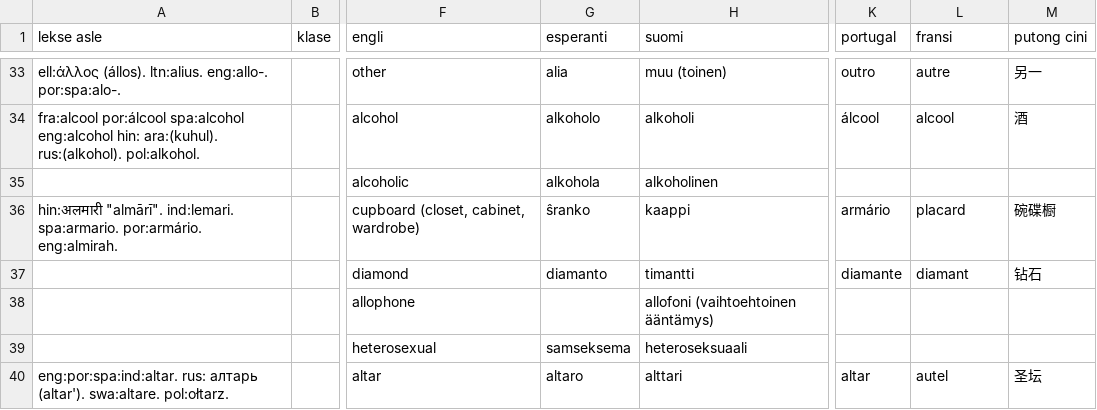
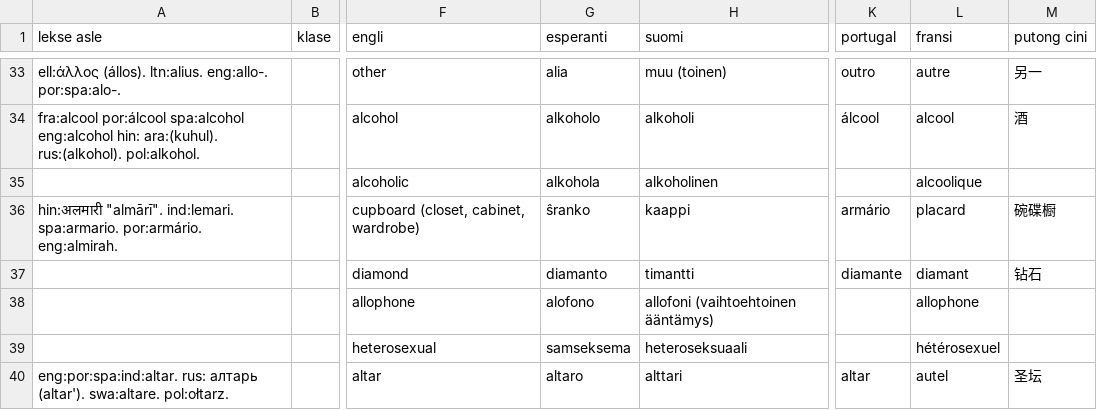
Before and after one commit to barumau/pandunia, a TSV file: pandunia-lekse.tsv, drawn as a sheet; only a part is shown, gaps mark what is left out; the diff covers the shown part only; the diff names each change by its address in the sheet, - before the commit and + after, or states it on an @@ line.

```diff
--- a/pandunia-lekse.tsv
+++ b/pandunia-lekse.tsv
-L35 (fransi): (empty)
+L35 (fransi): alcoolique
-G38 (esperanti): (empty)
+G38 (esperanti): alofono
-L38 (fransi): (empty)
+L38 (fransi): allophone
-L39 (fransi): (empty)
+L39 (fransi): hétérosexuel
```
Also changed, not shown: 13 added rows, 11 removed rows and 37 edited cells elsewhere in this file, 18 other files.
